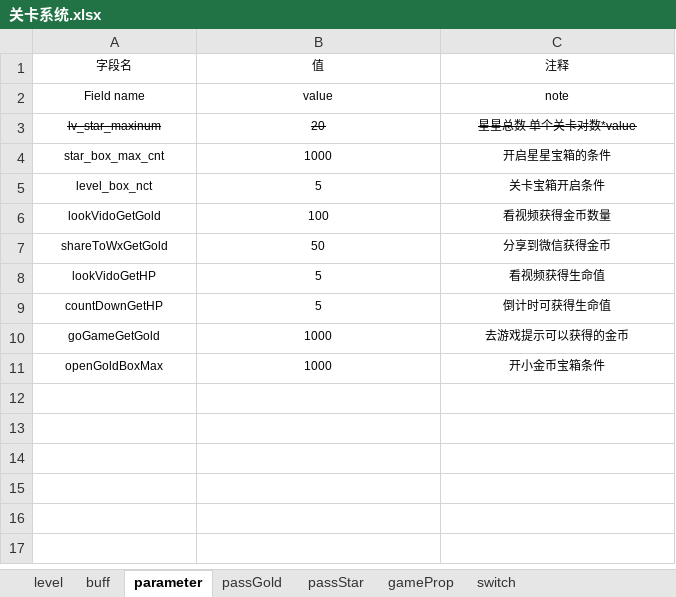
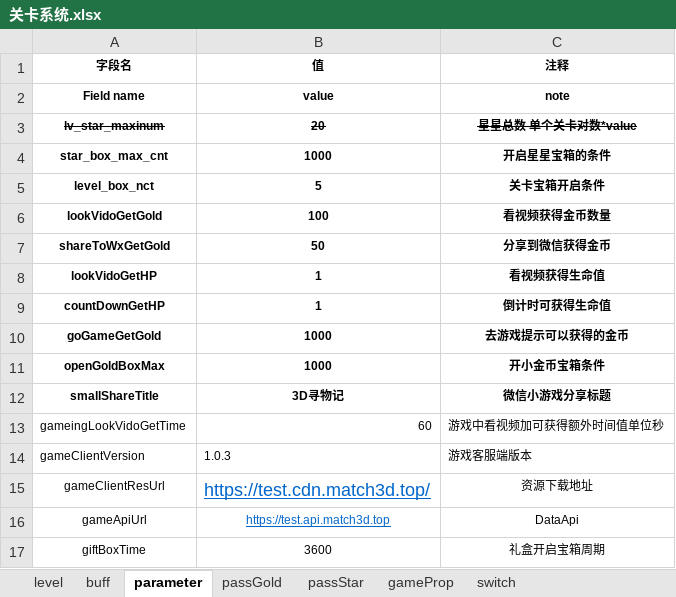
Before and after one commit to tonyshow/good3DProRES, an Excel workbook: tools/关卡系统.xlsx, sheet parameter, drawn as a sheet; values as stored, in another font and other column widths than the file's, no borders; charts and pictures not drawn; the diff names each change by its address in the sheet, - before the commit and + after, or states it on an @@ line.

```diff
--- a/tools/关卡系统.xlsx (sheet parameter)
+++ b/tools/关卡系统.xlsx (sheet parameter)
-A1:C11 bold: off
+A1:C11 bold: on
-B8:B9 (值): 5
+B8:B9 (值): 1
+row 12: smallShareTitle | 3D寻物记 | 微信小游戏分享标题
+row 13: gameingLookVidoGetTime | 60 | 游戏中看视频加可获得额外时间值单位秒
+row 14: gameClientVersion | 1.0.3 | 游戏客服端版本
+row 15: gameClientResUrl | https://test.cdn.match3d.top/ | 资源下载地址
+row 16: gameApiUrl | https://test.api.match3d.top | DataApi
+row 17: giftBoxTime | 3600 | 礼盒开启宝箱周期
```
Also changed, not shown: sheet level, sheet switch, sheet gameProp, charts or pictures, 2 other files.
